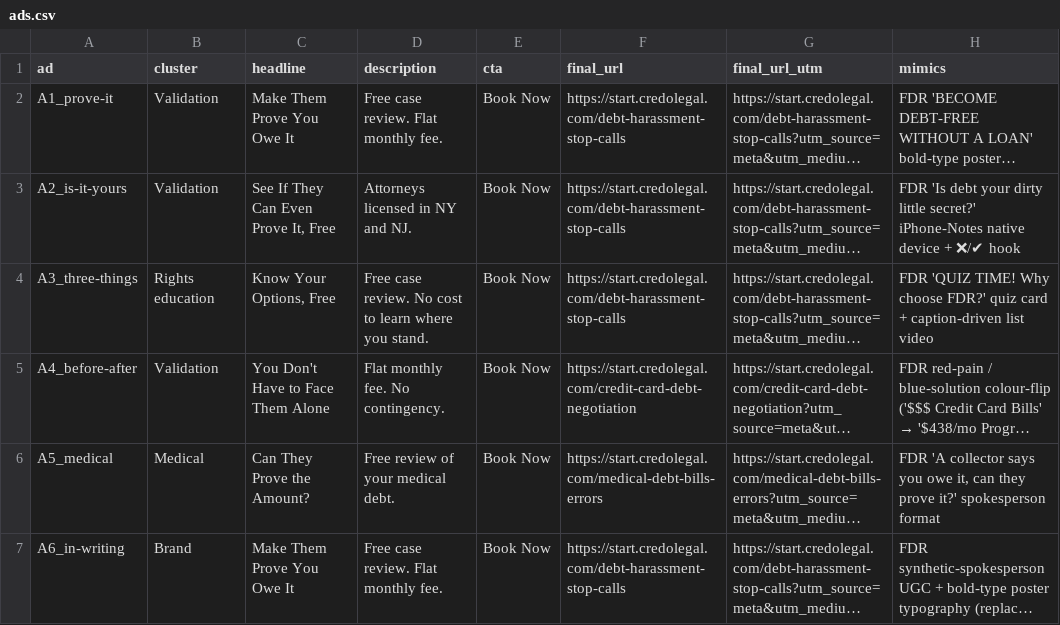
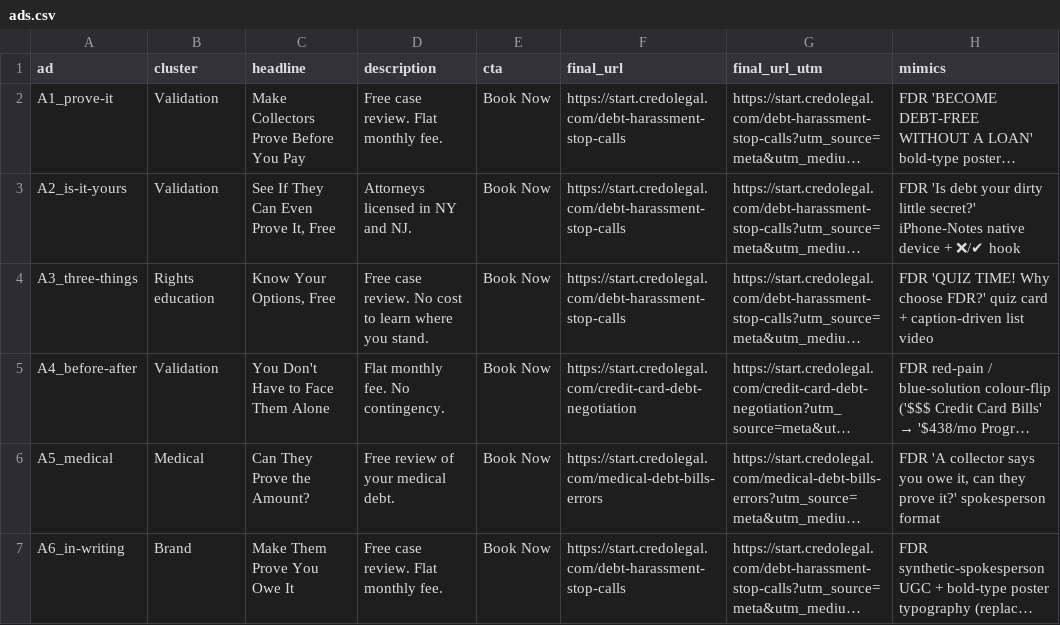
Before and after one commit to 2-human/credo-public-meta-ads-preview, a CSV file: handoff/meta-competitive-v1/copy/ads.csv, drawn as a sheet; long unchanged cells end in …; the diff names each change by its address in the sheet, - before the commit and + after, or states it on an @@ line.

```diff
--- a/handoff/meta-competitive-v1/copy/ads.csv
+++ b/handoff/meta-competitive-v1/copy/ads.csv
-C2 (headline): Make Them Prove You Owe It
+C2 (headline): Make Collectors Prove Before You Pay
```
Also changed, not shown: 3 other files.
